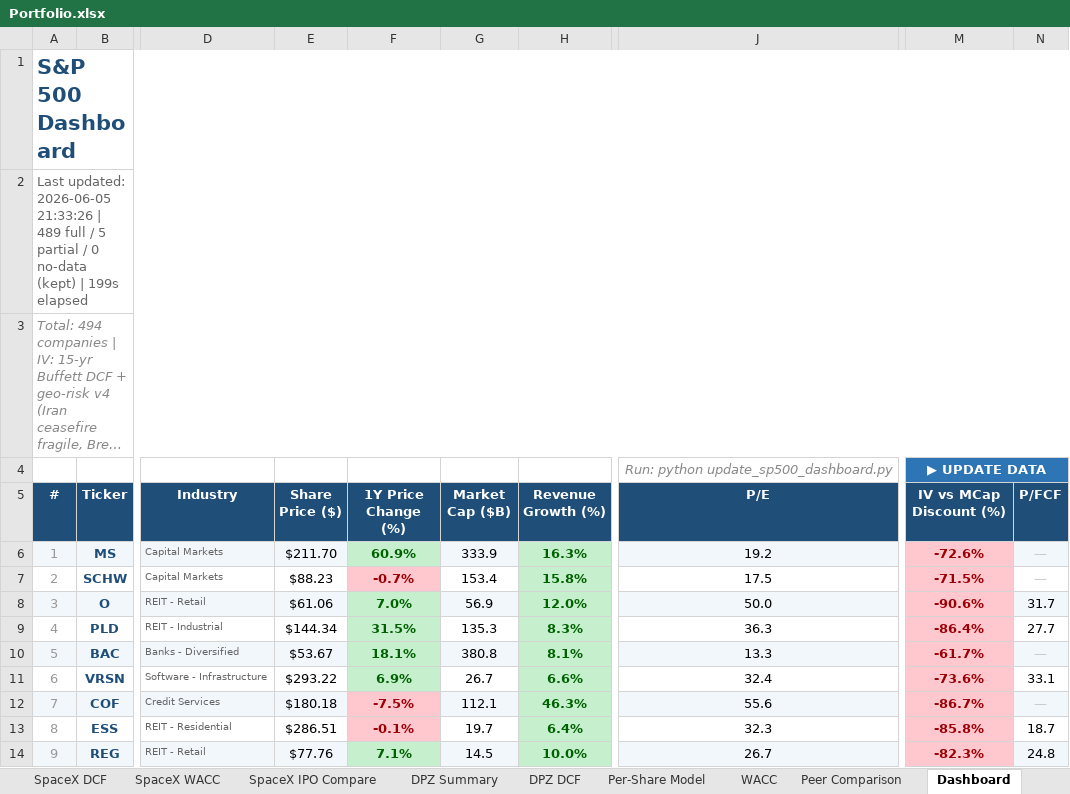
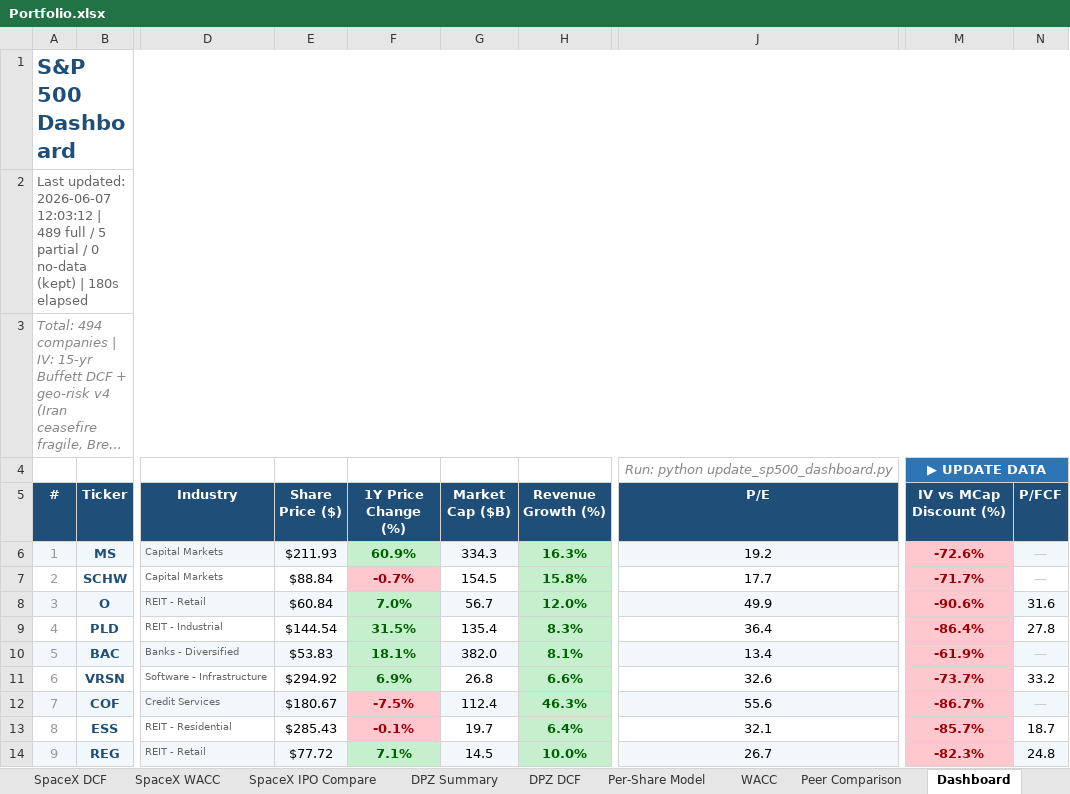
Before and after one commit to Semenka/SP500, an Excel workbook: Portfolio.xlsx, sheet Dashboard, drawn as a sheet; only a part is shown, gaps mark what is left out; long unchanged cells end in …; values as stored, in another font and other column widths than the file's, no borders; the diff covers the shown part only; the diff names each change by its address in the sheet, - before the commit and + after, or states it on an @@ line.

```diff
--- a/Portfolio.xlsx (sheet Dashboard)
+++ b/Portfolio.xlsx (sheet Dashboard)
-A2 (#): Last updated: 2026-06-05 21:33:26 | 489 full / 5 partial / 0 no-data (kept) | 199s elapsed
+A2 (#): Last updated: 2026-06-07 12:03:12 | 489 full / 5 partial / 0 no-data (kept) | 180s elapsed
-E6 (Share Price ($)): $211.70
+E6 (Share Price ($)): $211.93
-G6 (Market Cap ($B)): 333.9
+G6 (Market Cap ($B)): 334.3
-E7 (Share Price ($)): $88.23
+E7 (Share Price ($)): $88.84
-G7 (Market Cap ($B)): 153.4
+G7 (Market Cap ($B)): 154.5
-J7 (P/E): 17.5
+J7 (P/E): 17.7
-M7 (IV vs MCap Discount (%)): -71.5%
+M7 (IV vs MCap Discount (%)): -71.7%
-E8 (Share Price ($)): $61.06
+E8 (Share Price ($)): $60.84
-G8 (Market Cap ($B)): 56.9
+G8 (Market Cap ($B)): 56.7
-J8 (P/E): 50.0
+J8 (P/E): 49.9
-N8 (P/FCF): 31.7
+N8 (P/FCF): 31.6
-E9 (Share Price ($)): $144.34
+E9 (Share Price ($)): $144.54
-G9 (Market Cap ($B)): 135.3
+G9 (Market Cap ($B)): 135.4
-J9 (P/E): 36.3
+J9 (P/E): 36.4
-N9 (P/FCF): 27.7
+N9 (P/FCF): 27.8
-E10 (Share Price ($)): $53.67
+E10 (Share Price ($)): $53.83
-G10 (Market Cap ($B)): 380.8
+G10 (Market Cap ($B)): 382.0
-J10 (P/E): 13.3
+J10 (P/E): 13.4
-M10 (IV vs MCap Discount (%)): -61.7%
+M10 (IV vs MCap Discount (%)): -61.9%
-E11 (Share Price ($)): $293.22
+E11 (Share Price ($)): $294.92
-G11 (Market Cap ($B)): 26.7
+G11 (Market Cap ($B)): 26.8
-J11 (P/E): 32.4
+J11 (P/E): 32.6
-M11 (IV vs MCap Discount (%)): -73.6%
+M11 (IV vs MCap Discount (%)): -73.7%
-N11 (P/FCF): 33.1
+N11 (P/FCF): 33.2
-E12 (Share Price ($)): $180.18
+E12 (Share Price ($)): $180.67
-G12 (Market Cap ($B)): 112.1
+G12 (Market Cap ($B)): 112.4
-E13 (Share Price ($)): $286.51
+E13 (Share Price ($)): $285.43
-J13 (P/E): 32.3
+J13 (P/E): 32.1
-M13 (IV vs MCap Discount (%)): -85.8%
+M13 (IV vs MCap Discount (%)): -85.7%
-E14 (Share Price ($)): $77.76
+E14 (Share Price ($)): $77.72
```
Also changed, not shown: 1759 edited cells elsewhere in this sheet, 9 other files.
